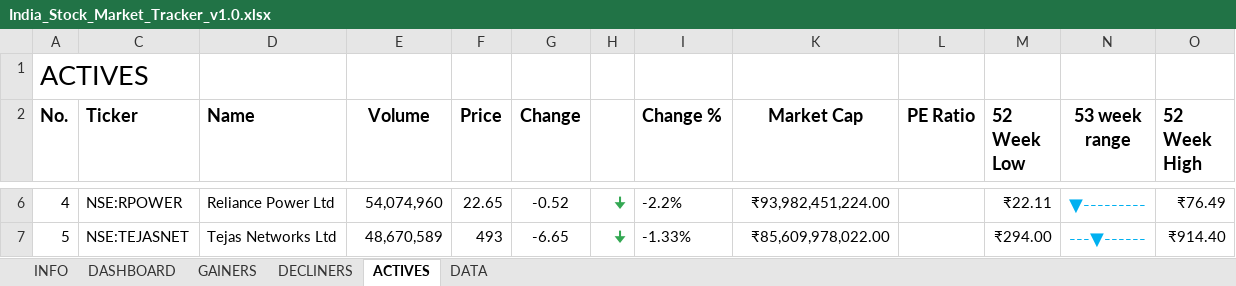
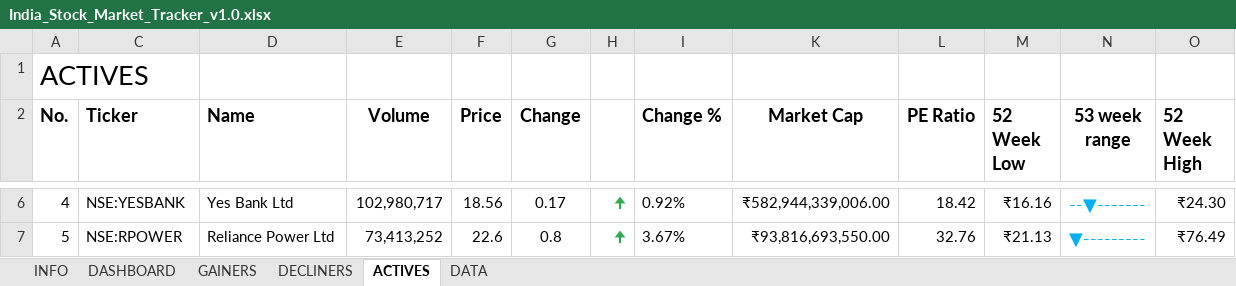
Before and after one commit to justshareon/appointo, an Excel workbook: India_Stock_Market_Tracker_v1.0.xlsx, sheet ACTIVES, drawn as a sheet; only a part is shown, gaps mark what is left out; values as stored, in another font and other column widths than the file's, no borders; charts and pictures and conditional formats and table styles not drawn; the diff covers the shown part only; the diff names each change by its address in the sheet, - before the commit and + after, or states it on an @@ line.

```diff
--- a/India_Stock_Market_Tracker_v1.0.xlsx (sheet ACTIVES)
+++ b/India_Stock_Market_Tracker_v1.0.xlsx (sheet ACTIVES)
-C6 (Ticker): NSE:RPOWER
+C6 (Ticker): NSE:YESBANK
-D6 (Name): Reliance Power Ltd
+D6 (Name): Yes Bank Ltd
-E6 (Volume): 54,074,960
+E6 (Volume): 102,980,717
-F6 (Price): 22.65
+F6 (Price): 18.56
-G6 (Change): -0.52
+G6 (Change): 0.17
-H6:H7: 🠋
+H6:H7: 🠉
-I6 (Change %): -2.2%
+I6 (Change %): 0.92%
-K6 (Market Cap): ₹93,982,451,224.00
+K6 (Market Cap): ₹582,944,339,006.00
-L6 (PE Ratio): (empty)
+L6 (PE Ratio): 18.42
-M6 (52 Week Low): ₹22.11
+M6 (52 Week Low): ₹16.16
-N6 (53 week range): ▼---------
+N6 (53 week range): --▼-------
-O6 (52 Week High): ₹76.49
+O6 (52 Week High): ₹24.30
-C7 (Ticker): NSE:TEJASNET
+C7 (Ticker): NSE:RPOWER
-D7 (Name): Tejas Networks Ltd
+D7 (Name): Reliance Power Ltd
-E7 (Volume): 48,670,589
+E7 (Volume): 73,413,252
-F7 (Price): 493
+F7 (Price): 22.6
-G7 (Change): -6.65
+G7 (Change): 0.8
-I7 (Change %): -1.33%
+I7 (Change %): 3.67%
-K7 (Market Cap): ₹85,609,978,022.00
+K7 (Market Cap): ₹93,816,693,550.00
-L7 (PE Ratio): (empty)
+L7 (PE Ratio): 32.76
-M7 (52 Week Low): ₹294.00
+M7 (52 Week Low): ₹21.13
-N7 (53 week range): ---▼------
+N7 (53 week range): ▼---------
-O7 (52 Week High): ₹914.40
+O7 (52 Week High): ₹76.49
```
Also changed, not shown: 197 edited cells elsewhere in this sheet, sheet DATA, sheet DASHBOARD, sheet GAINERS, sheet DECLINERS, hidden cells, 5 other files.
